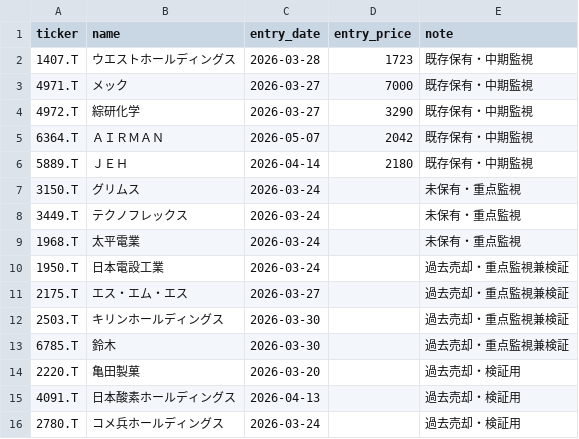
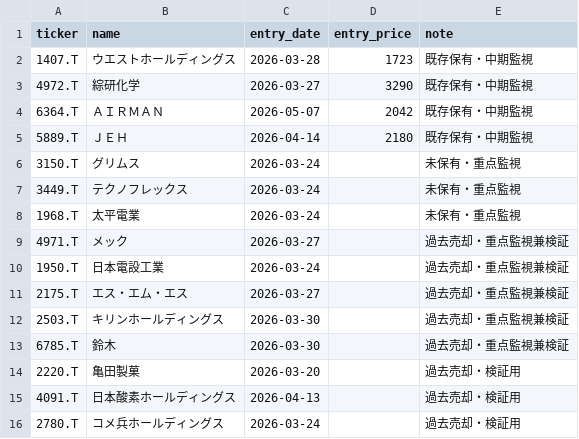
Before and after one commit to naoyann3/long-term-screener, a CSV file: tracked_tickers.csv, drawn as a sheet.

Commit message:
Add files via upload

```diff
--- a/tracked_tickers.csv
+++ b/tracked_tickers.csv
@@ -2,3 +2,2 @@ ticker,name,entry_date,entry_price,note
 1407.T,ウエストホールディングス,2026-03-28,1723,既存保有・中期監視
-4971.T,メック,2026-03-27,7000,既存保有・中期監視
 4972.T,綜研化学,2026-03-27,3290,既存保有・中期監視
@@ -9,2 +8,3 @@ ticker,name,entry_date,entry_price,note
 1968.T,太平電業,2026-03-24,,未保有・重点監視
+4971.T,メック,2026-03-27,,過去売却・重点監視兼検証
 1950.T,日本電設工業,2026-03-24,,過去売却・重点監視兼検証
```
